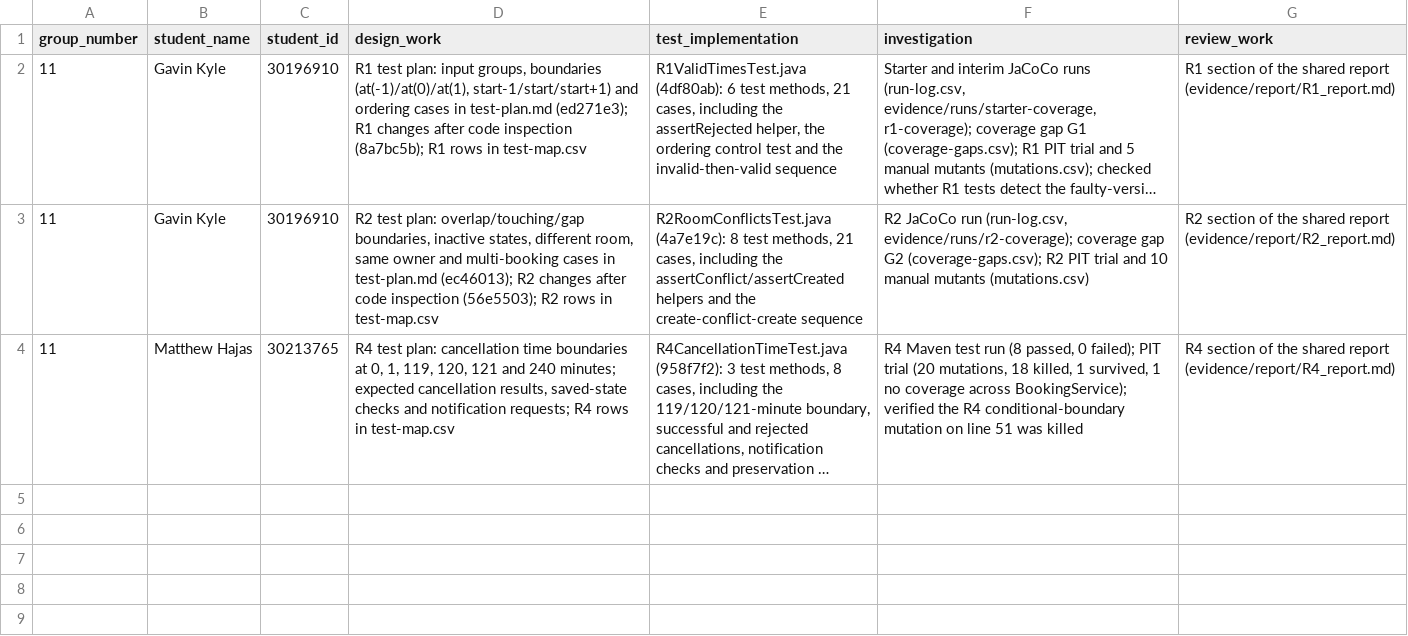
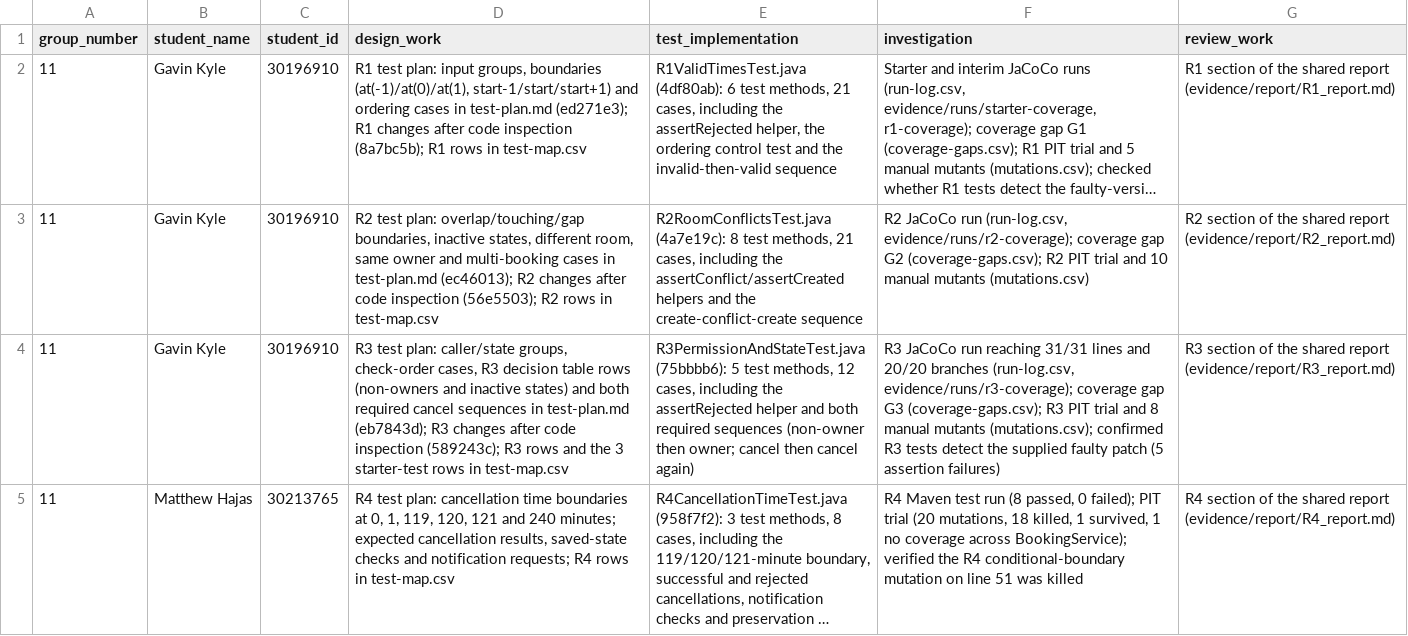
Before and after one commit to wharfman/SENG300A2, a CSV file: evidence/templates/contributions.csv, drawn as a sheet; long unchanged cells end in …; the diff names each change by its address in the sheet, - before the commit and + after, or states it on an @@ line.

Commit message:
R3 report + individual contributions

```diff
--- a/evidence/templates/contributions.csv
+++ b/evidence/templates/contributions.csv
+row 4: 11 | Gavin Kyle | 30196910 | R3 test plan: caller/state groups, check-order cases, R3 decision table rows (non-owners and inactive states) and both required cancel sequences in test-plan.md (eb7843d); R3 changes after code inspection (589243c); R3 rows and the 3 starter-test rows in test-map.csv | R3PermissionAndStateTest.java (75bbbb6): 5 test methods, 12 cases, including the assertRejected helper and both required sequences (non-owner then owner; cancel then cancel again) | R3 JaCoCo run reaching 31/31 lines and 20/20 branches (run-log.csv, evidence/runs/r3-coverage); coverage gap G3 (coverage-gaps.csv); R3 PIT trial and 8 manual mutants (mutations.csv); confirmed R3 tests detect the supplied faulty patch (5 assertion failures) | R3 section of the shared report (evidence/report/R3_report.md)
```
Also changed, not shown: 1 other file.
